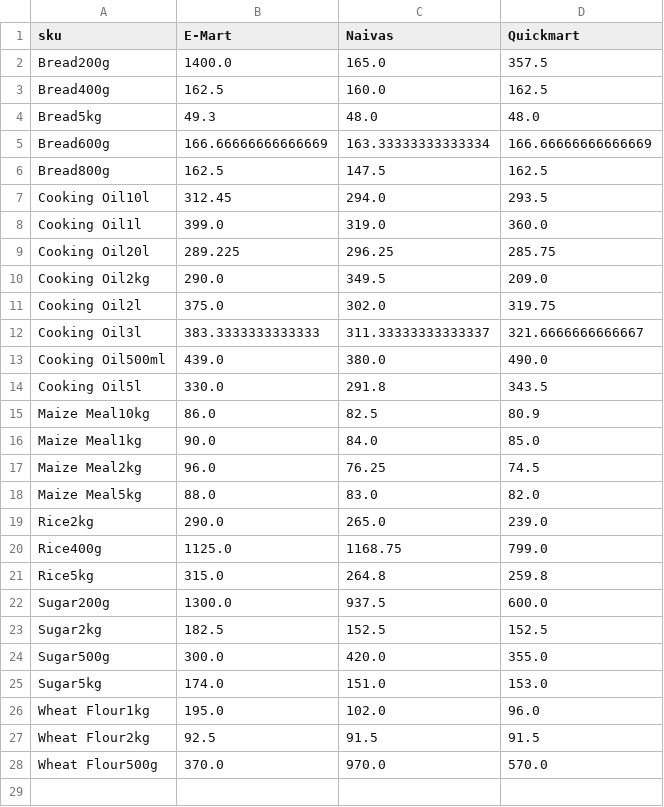
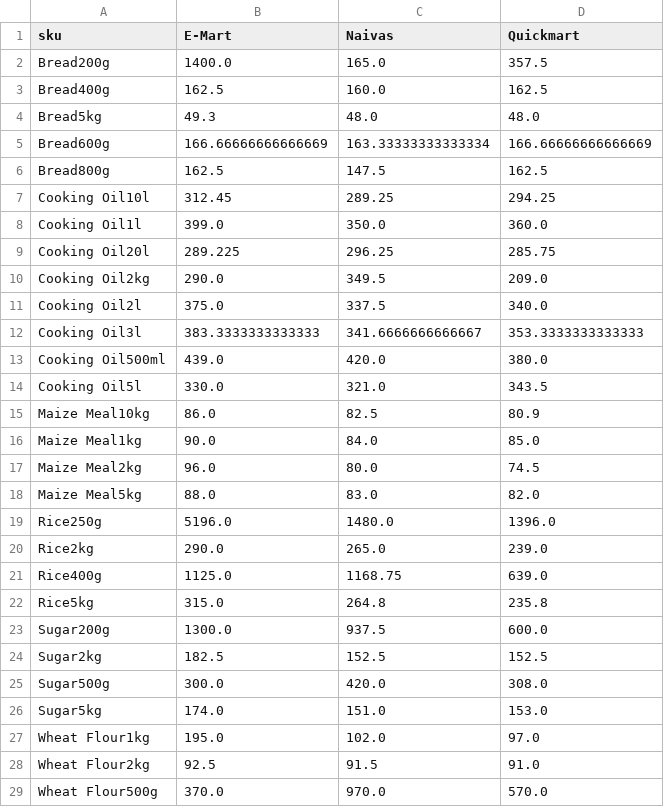
Before and after one commit to odawadavid/Webscraping, a CSV file: data/analytics/price_per_unit_pivot.csv, drawn as a sheet.

```diff
--- a/data/analytics/price_per_unit_pivot.csv
+++ b/data/analytics/price_per_unit_pivot.csv
@@ -6,23 +6,24 @@ Bread600g,166.66666666666669,163.33333333333334,166.66666666666669
 Bread800g,162.5,147.5,162.5
-Cooking Oil10l,312.45,294.0,293.5
-Cooking Oil1l,399.0,319.0,360.0
+Cooking Oil10l,312.45,289.25,294.25
+Cooking Oil1l,399.0,350.0,360.0
 Cooking Oil20l,289.225,296.25,285.75
 Cooking Oil2kg,290.0,349.5,209.0
-Cooking Oil2l,375.0,302.0,319.75
-Cooking Oil3l,383.3333333333333,311.33333333333337,321.6666666666667
-Cooking Oil500ml,439.0,380.0,490.0
-Cooking Oil5l,330.0,291.8,343.5
+Cooking Oil2l,375.0,337.5,340.0
+Cooking Oil3l,383.3333333333333,341.6666666666667,353.3333333333333
+Cooking Oil500ml,439.0,420.0,380.0
+Cooking Oil5l,330.0,321.0,343.5
 Maize Meal10kg,86.0,82.5,80.9
 Maize Meal1kg,90.0,84.0,85.0
-Maize Meal2kg,96.0,76.25,74.5
+Maize Meal2kg,96.0,80.0,74.5
 Maize Meal5kg,88.0,83.0,82.0
+Rice250g,5196.0,1480.0,1396.0
 Rice2kg,290.0,265.0,239.0
-Rice400g,1125.0,1168.75,799.0
-Rice5kg,315.0,264.8,259.8
+Rice400g,1125.0,1168.75,639.0
+Rice5kg,315.0,264.8,235.8
 Sugar200g,1300.0,937.5,600.0
 Sugar2kg,182.5,152.5,152.5
-Sugar500g,300.0,420.0,355.0
+Sugar500g,300.0,420.0,308.0
 Sugar5kg,174.0,151.0,153.0
-Wheat Flour1kg,195.0,102.0,96.0
-Wheat Flour2kg,92.5,91.5,91.5
+Wheat Flour1kg,195.0,102.0,97.0
+Wheat Flour2kg,92.5,91.5,91.0
 Wheat Flour500g,370.0,970.0,570.0
```
Also changed, not shown: data/processed/latest_items.csv, data/raw/emart.csv, 4 other files.
